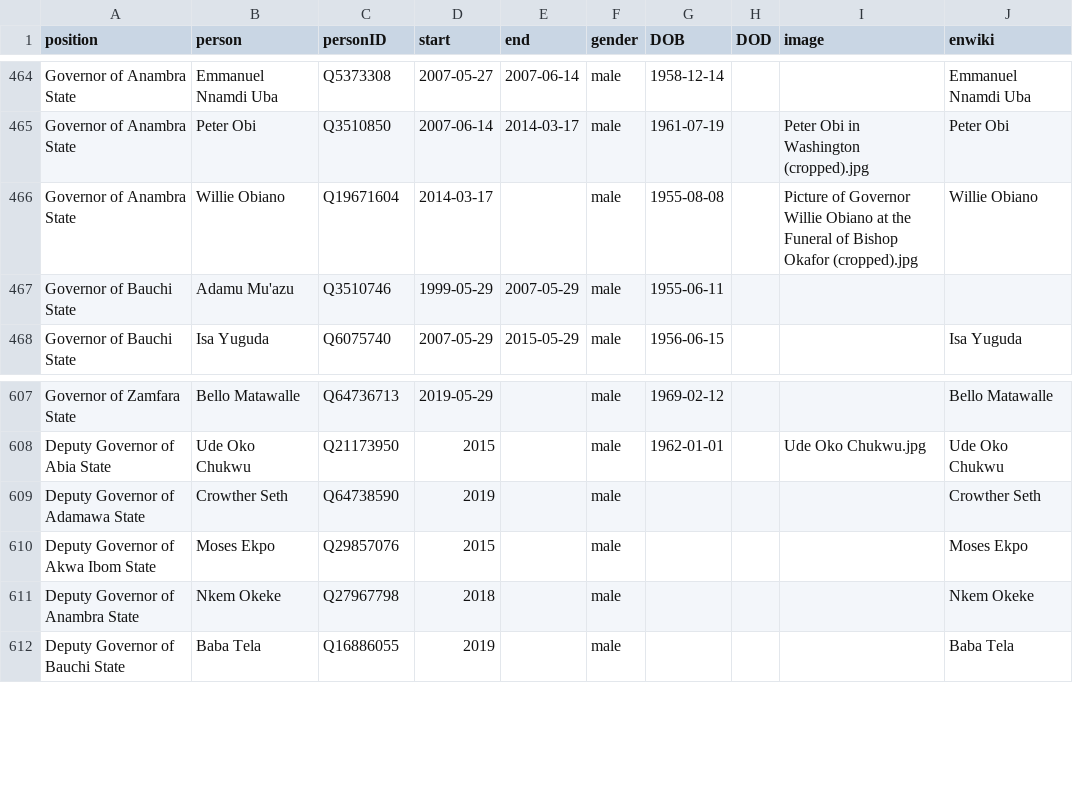
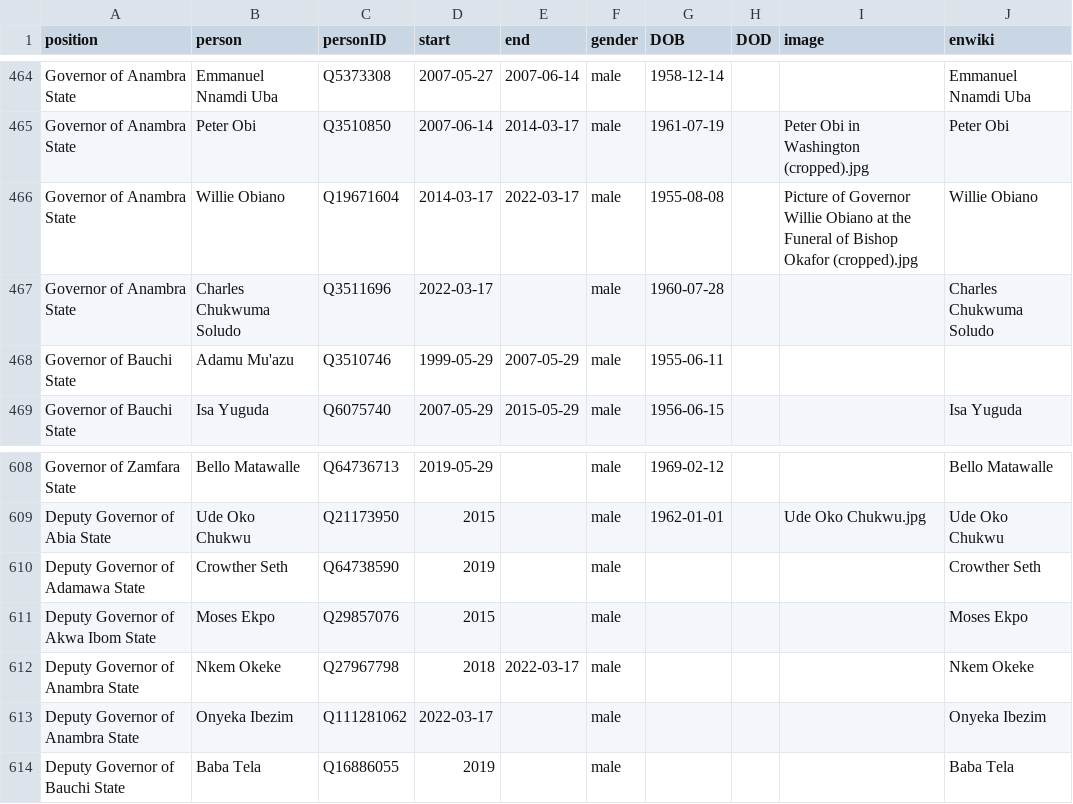
Before and after one commit to every-politician-scrapers/nigeria, a CSV file: html/holders21.csv, drawn as a sheet; only a part is shown, gaps mark what is left out.

```diff
--- a/html/holders21.csv
+++ b/html/holders21.csv
@@ -465,3 +465,4 @@ Governor of Anambra State,Emmanuel Nnamdi Uba,Q5373308,2007-05-27,2007-06-14,mal
 Governor of Anambra State,Peter Obi,Q3510850,2007-06-14,2014-03-17,male,1961-07-19,,Peter Obi in Washington (cropped).jpg,Peter Obi
-Governor of Anambra State,Willie Obiano,Q19671604,2014-03-17,,male,1955-08-08,,Picture of Governor Willie Obiano at the Funeral of Bishop Okafor (cropped).jpg,Willie Obiano
+Governor of Anambra State,Willie Obiano,Q19671604,2014-03-17,2022-03-17,male,1955-08-08,,Picture of Governor Willie Obiano at the Funeral of Bishop Okafor (cropped).jpg,Willie Obiano
+Governor of Anambra State,Charles Chukwuma Soludo,Q3511696,2022-03-17,,male,1960-07-28,,,Charles Chukwuma Soludo
 Governor of Bauchi State,Adamu Mu'azu,Q3510746,1999-05-29,2007-05-29,male,1955-06-11,,,
@@ -610,3 +611,4 @@ Deputy Governor of Adamawa State,Crowther Seth,Q64738590,2019,,male,,,,Crowther
 Deputy Governor of Akwa Ibom State,Moses Ekpo,Q29857076,2015,,male,,,,Moses Ekpo
-Deputy Governor of Anambra State,Nkem Okeke,Q27967798,2018,,male,,,,Nkem Okeke
+Deputy Governor of Anambra State,Nkem Okeke,Q27967798,2018,2022-03-17,male,,,,Nkem Okeke
+Deputy Governor of Anambra State,Onyeka Ibezim,Q111281062,2022-03-17,,male,,,,Onyeka Ibezim
 Deputy Governor of Bauchi State,Baba Tela,Q16886055,2019,,male,,,,Baba Tela
```
Also changed, not shown: html/family.csv.
